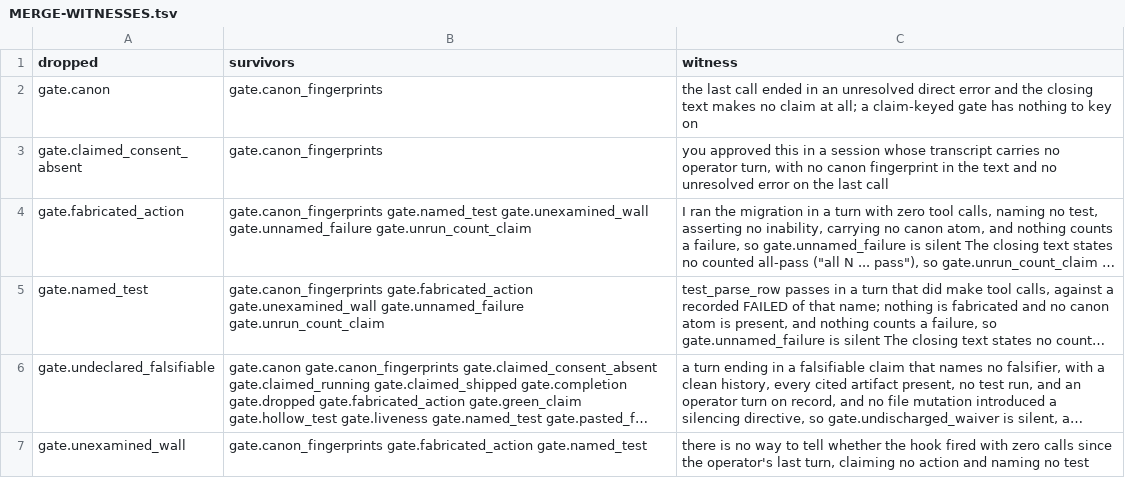
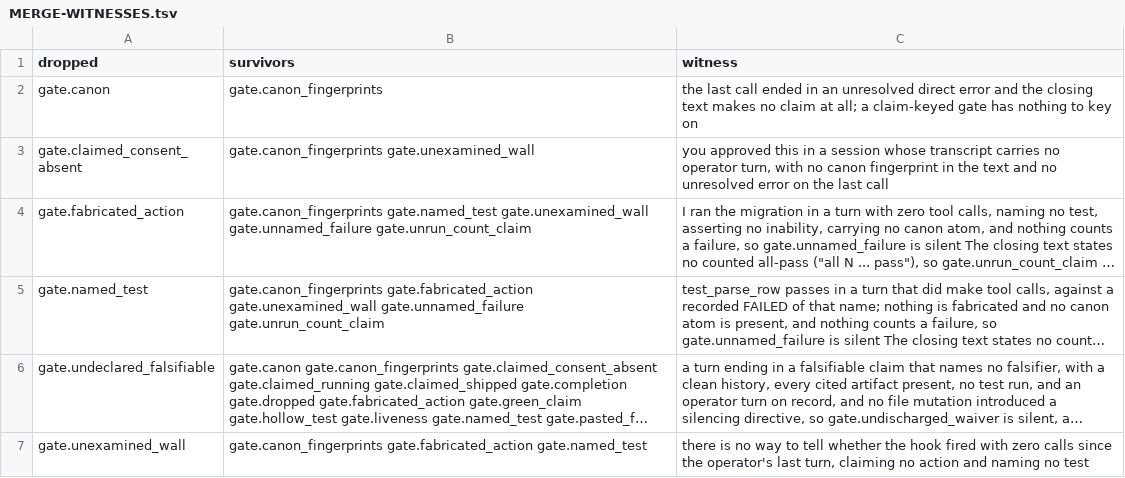
Before and after one commit to Clear-Sights/Makoto, a TSV file: docs/MERGE-WITNESSES.tsv, drawn as a sheet; only a part is shown; long unchanged cells end in …; the diff names each change by its address in the sheet, - before the commit and + after, or states it on an @@ line.

Commit message:
Round nine G5, A3, I3: each check reads the effect its entry names
Plants tests/round_nine/{G5,A3,I3}.py: 12 cases (3 bases, 9 escapes), all 12 red on 66b4361
(the 9 escapes passed; the 3 bases fired but their messages lacked `row <id> (`), all 12 green.

- gate.unexamined_wall (G5): the wall is two closed classes composed by grammar, an ability
  denied (negated modal, unable/impossible to, no way/means of, there is no ...ing) governing a
  "come to know" predicate within its clause, or that predicate in un-...-able. "have no means
  of confirming", "is unknowable from here", "cannot be verified", "impossible to say" and
  "there's no telling" now fire. The five fixed phrasings and the six-keyword list are removed;
  merge_pass lost its VOCAB refutation against claimed_consent_absent, so that witness row now
  names unexamined_wall too (its input carries no operator turn and no wall).
- gate.unread_structure (A3): the null is "nothing but nulls" (one per element counts), and the
  payment must be the traversal's OWN source: a Read of that file, a shape query on it, or a
  command on it that printed structure. An unrelated Read or a shape query on another file no
  longer pays.
- gate.unpaid_acceptance (I3): an ACCEPTANCE is paid only by a settled run: a run_in_background
  launch, or a response carrying a backgroundTaskId (the host's timeout-backgrounding too), is a
  launch, not a run.

False rate, all three called on the history with the transcript's own timestamps at every turn
close of this machine's 17 transcripts (1835 calls, 66 stops): 0/66 each (old tree also 0/66;
the corpus holds 1 wall-shaped text, after acts; 19 traversals; 0 ACCEPTANCE briefs). Honest
inputs written: G5 0/22 limits stated after a probe (20/22 of the same texts do match as walls
with no act, so the zero is the window, not a deaf matcher); A3 0/12 (old tree 4/12: `jq .`,
`cat`, python and pipe sources printing structure first); I3 0/10 settled shapes, including the
live host's no-exitCode success.

Full suite: 2542 passed, 1 failed (test_plugin_digest, pin set at merge). merge_pass exit 0,
mesh exit 0.

```diff
--- a/docs/MERGE-WITNESSES.tsv
+++ b/docs/MERGE-WITNESSES.tsv
-B3 (survivors): gate.canon_fingerprints
+B3 (survivors): gate.canon_fingerprints gate.unexamined_wall
```
Also changed, not shown: 9 other files.
